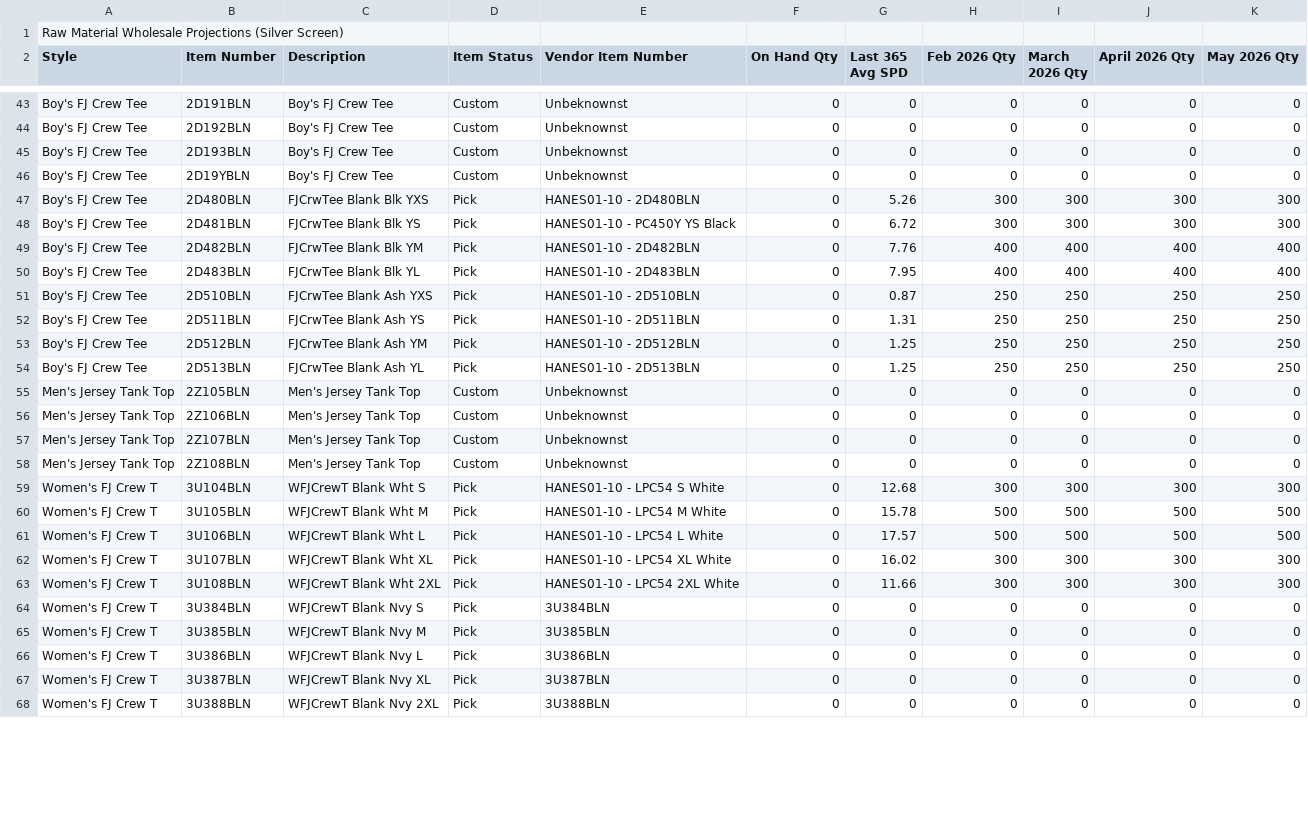
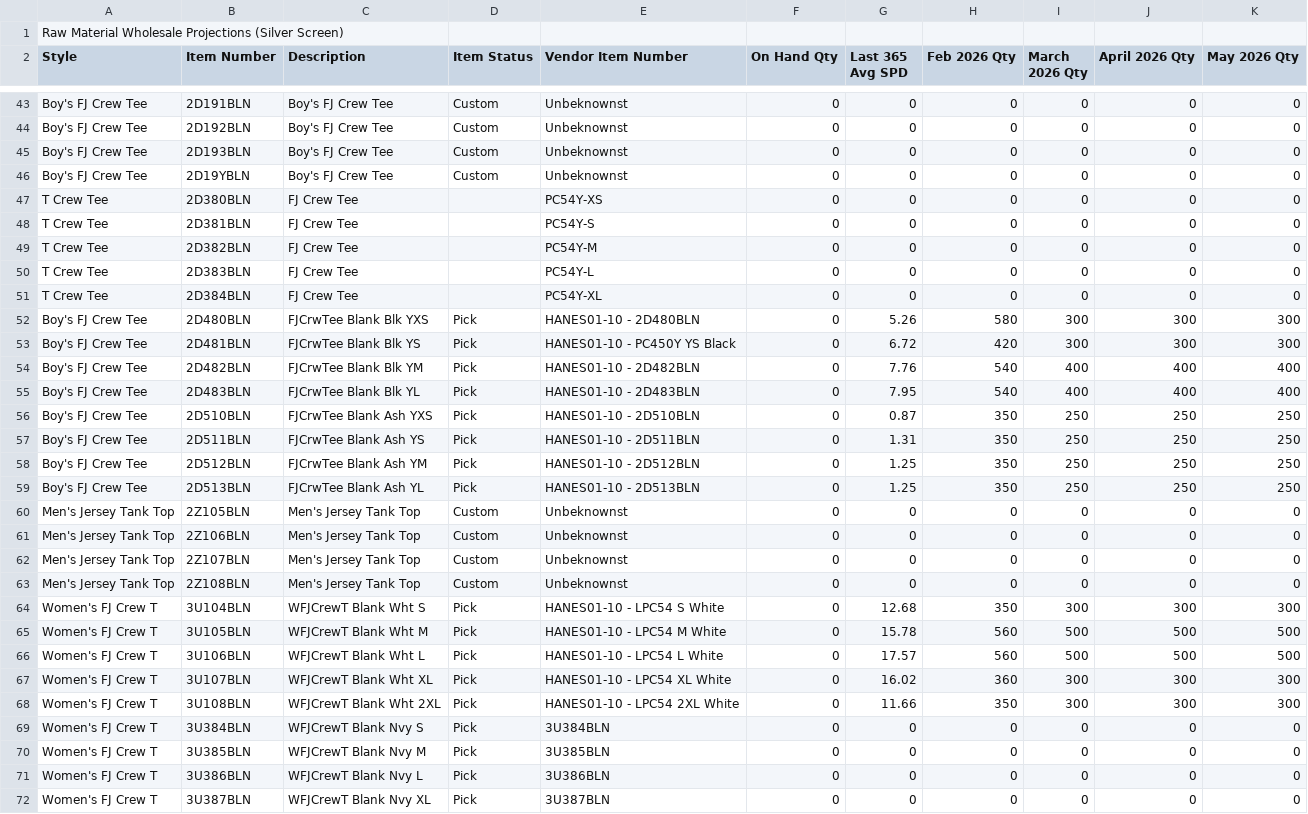
Before and after one commit to BCBELL108/DS_MRP, a CSV file: data/projections_default.csv, drawn as a sheet; only a part is shown, gaps mark what is left out; the shorter side is filled out with more unchanged rows; the diff covers the shown part only.

Commit message:
Add files via upload

```diff
--- a/data/projections_default.csv
+++ b/data/projections_default.csv
@@ -46,10 +46,15 @@ Boy's FJ Crew Tee,2D193BLN,Boy's FJ Crew Tee,Custom,Unbeknownst,0,0,0,0,0,0
 Boy's FJ Crew Tee,2D19YBLN,Boy's FJ Crew Tee,Custom,Unbeknownst,0,0,0,0,0,0
-Boy's FJ Crew Tee,2D480BLN,FJCrwTee Blank Blk YXS,Pick,HANES01-10 - 2D480BLN,0,5.26,300,300,300,300
-Boy's FJ Crew Tee,2D481BLN,FJCrwTee Blank Blk YS,Pick,HANES01-10 - PC450Y YS Black,0,6.72,300,300,300,300
-Boy's FJ Crew Tee,2D482BLN,FJCrwTee Blank Blk YM,Pick,HANES01-10 - 2D482BLN,0,7.76,400,400,400,400
-Boy's FJ Crew Tee,2D483BLN,FJCrwTee Blank Blk YL,Pick,HANES01-10 - 2D483BLN,0,7.95,400,400,400,400
-Boy's FJ Crew Tee,2D510BLN,FJCrwTee Blank Ash YXS,Pick,HANES01-10 - 2D510BLN,0,0.87,250,250,250,250
-Boy's FJ Crew Tee,2D511BLN,FJCrwTee Blank Ash YS,Pick,HANES01-10 - 2D511BLN,0,1.31,250,250,250,250
-Boy's FJ Crew Tee,2D512BLN,FJCrwTee Blank Ash YM,Pick,HANES01-10 - 2D512BLN,0,1.25,250,250,250,250
-Boy's FJ Crew Tee,2D513BLN,FJCrwTee Blank Ash YL,Pick,HANES01-10 - 2D513BLN,0,1.25,250,250,250,250
+T Crew Tee,2D380BLN,FJ Crew Tee,,PC54Y-XS,0,0,0,0,0,0
+T Crew Tee,2D381BLN,FJ Crew Tee,,PC54Y-S,0,0,0,0,0,0
+T Crew Tee,2D382BLN,FJ Crew Tee,,PC54Y-M,0,0,0,0,0,0
+T Crew Tee,2D383BLN,FJ Crew Tee,,PC54Y-L,0,0,0,0,0,0
+T Crew Tee,2D384BLN,FJ Crew Tee,,PC54Y-XL,0,0,0,0,0,0
+Boy's FJ Crew Tee,2D480BLN,FJCrwTee Blank Blk YXS,Pick,HANES01-10 - 2D480BLN,0,5.26,580,300,300,300
+Boy's FJ Crew Tee,2D481BLN,FJCrwTee Blank Blk YS,Pick,HANES01-10 - PC450Y YS Black,0,6.72,420,300,300,300
+Boy's FJ Crew Tee,2D482BLN,FJCrwTee Blank Blk YM,Pick,HANES01-10 - 2D482BLN,0,7.76,540,400,400,400
+Boy's FJ Crew Tee,2D483BLN,FJCrwTee Blank Blk YL,Pick,HANES01-10 - 2D483BLN,0,7.95,540,400,400,400
+Boy's FJ Crew Tee,2D510BLN,FJCrwTee Blank Ash YXS,Pick,HANES01-10 - 2D510BLN,0,0.87,350,250,250,250
+Boy's FJ Crew Tee,2D511BLN,FJCrwTee Blank Ash YS,Pick,HANES01-10 - 2D511BLN,0,1.31,350,250,250,250
+Boy's FJ Crew Tee,2D512BLN,FJCrwTee Blank Ash YM,Pick,HANES01-10 - 2D512BLN,0,1.25,350,250,250,250
+Boy's FJ Crew Tee,2D513BLN,FJCrwTee Blank Ash YL,Pick,HANES01-10 - 2D513BLN,0,1.25,350,250,250,250
 Men's Jersey Tank Top,2Z105BLN,Men's Jersey Tank Top,Custom,Unbeknownst,0,0,0,0,0,0
@@ -58,7 +63,7 @@ Men's Jersey Tank Top,2Z107BLN,Men's Jersey Tank Top,Custom,Unbeknownst,0,0,0,0,
 Men's Jersey Tank Top,2Z108BLN,Men's Jersey Tank Top,Custom,Unbeknownst,0,0,0,0,0,0
-Women's FJ Crew T,3U104BLN,WFJCrewT Blank Wht S,Pick,HANES01-10 - LPC54 S White,0,12.68,300,300,300,300
-Women's FJ Crew T,3U105BLN,WFJCrewT Blank Wht M,Pick,HANES01-10 - LPC54 M White,0,15.78,500,500,500,500
-Women's FJ Crew T,3U106BLN,WFJCrewT Blank Wht L,Pick,HANES01-10 - LPC54 L White,0,17.57,500,500,500,500
-Women's FJ Crew T,3U107BLN,WFJCrewT Blank Wht XL,Pick,HANES01-10 - LPC54 XL White,0,16.02,300,300,300,300
-Women's FJ Crew T,3U108BLN,WFJCrewT Blank Wht 2XL,Pick,HANES01-10 - LPC54 2XL White,0,11.66,300,300,300,300
+Women's FJ Crew T,3U104BLN,WFJCrewT Blank Wht S,Pick,HANES01-10 - LPC54 S White,0,12.68,350,300,300,300
+Women's FJ Crew T,3U105BLN,WFJCrewT Blank Wht M,Pick,HANES01-10 - LPC54 M White,0,15.78,560,500,500,500
+Women's FJ Crew T,3U106BLN,WFJCrewT Blank Wht L,Pick,HANES01-10 - LPC54 L White,0,17.57,560,500,500,500
+Women's FJ Crew T,3U107BLN,WFJCrewT Blank Wht XL,Pick,HANES01-10 - LPC54 XL White,0,16.02,360,300,300,300
+Women's FJ Crew T,3U108BLN,WFJCrewT Blank Wht 2XL,Pick,HANES01-10 - LPC54 2XL White,0,11.66,350,300,300,300
 Women's FJ Crew T,3U384BLN,WFJCrewT Blank Nvy S,Pick,3U384BLN,0,0,0,0,0,0
```
Also changed, not shown: 59 edited cells elsewhere in this file.
